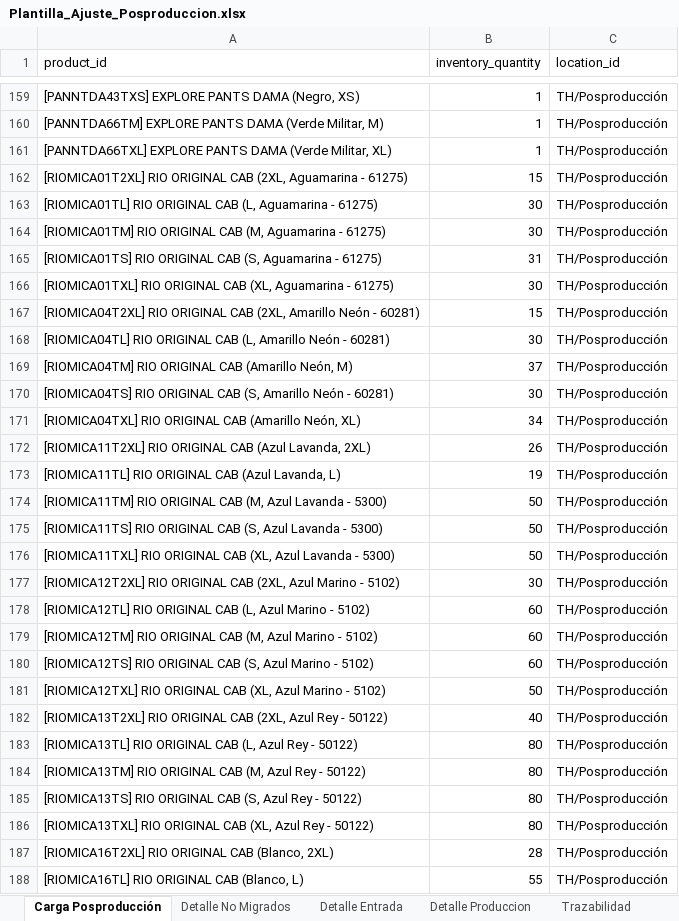
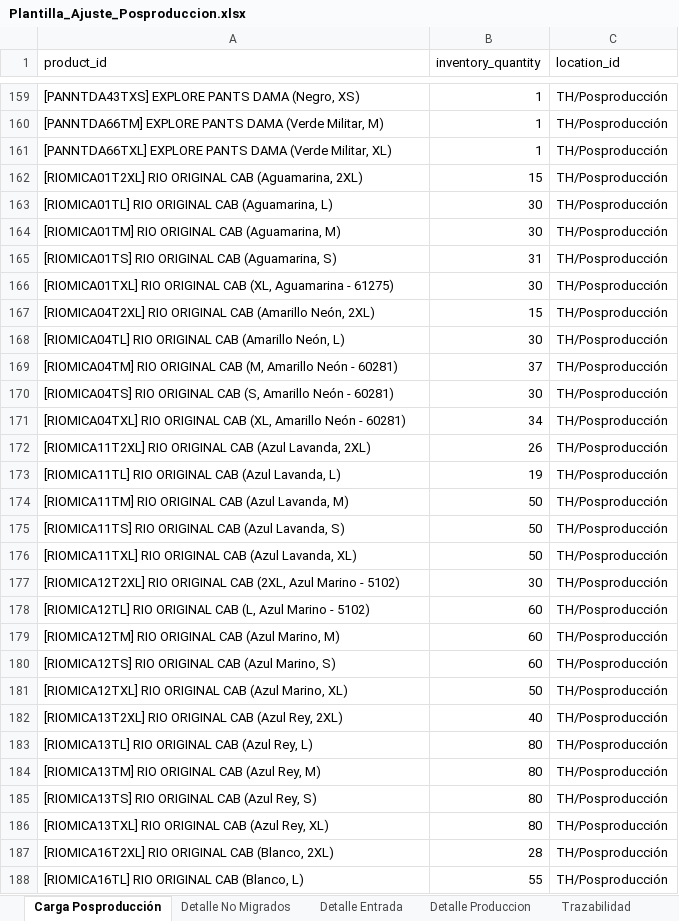
Before and after one commit to scm-svg/Data-Analyst, an Excel workbook: output/Plantilla_Ajuste_Posproduccion.xlsx, sheet Carga Posproducción, drawn as a sheet; only a part is shown, gaps mark what is left out; values as stored, in another font and other column widths than the file's, no borders; the diff covers the shown part only; the diff names each change by its address in the sheet, - before the commit and + after, or states it on an @@ line.

```diff
--- a/output/Plantilla_Ajuste_Posproduccion.xlsx (sheet Carga Posproducción)
+++ b/output/Plantilla_Ajuste_Posproduccion.xlsx (sheet Carga Posproducción)
-A162 (product_id): …ORIGINAL CAB (2XL, Aguamarina - 61275)
+A162 (product_id): …ORIGINAL CAB (Aguamarina, 2XL)
-A163 (product_id): …ORIGINAL CAB (L, Aguamarina - 61275)
+A163 (product_id): …ORIGINAL CAB (Aguamarina, L)
-A164 (product_id): …ORIGINAL CAB (M, Aguamarina - 61275)
+A164 (product_id): …ORIGINAL CAB (Aguamarina, M)
-A165 (product_id): …ORIGINAL CAB (S, Aguamarina - 61275)
+A165 (product_id): …ORIGINAL CAB (Aguamarina, S)
-A167 (product_id): …ORIGINAL CAB (2XL, Amarillo Neón - 60281)
+A167 (product_id): …ORIGINAL CAB (Amarillo Neón, 2XL)
-A168 (product_id): …ORIGINAL CAB (L, Amarillo Neón - 60281)
+A168 (product_id): …ORIGINAL CAB (Amarillo Neón, L)
-A169 (product_id): …ORIGINAL CAB (Amarillo Neón, M)
+A169 (product_id): …ORIGINAL CAB (M, Amarillo Neón - 60281)
-A171 (product_id): …ORIGINAL CAB (Amarillo Neón, XL)
+A171 (product_id): …ORIGINAL CAB (XL, Amarillo Neón - 60281)
-A174 (product_id): …ORIGINAL CAB (M, Azul Lavanda - 5300)
+A174 (product_id): …ORIGINAL CAB (Azul Lavanda, M)
-A175 (product_id): …ORIGINAL CAB (S, Azul Lavanda - 5300)
+A175 (product_id): …ORIGINAL CAB (Azul Lavanda, S)
-A176 (product_id): …ORIGINAL CAB (XL, Azul Lavanda - 5300)
+A176 (product_id): …ORIGINAL CAB (Azul Lavanda, XL)
-A179 (product_id): …ORIGINAL CAB (M, Azul Marino - 5102)
+A179 (product_id): …ORIGINAL CAB (Azul Marino, M)
-A180 (product_id): …ORIGINAL CAB (S, Azul Marino - 5102)
+A180 (product_id): …ORIGINAL CAB (Azul Marino, S)
-A181 (product_id): …ORIGINAL CAB (XL, Azul Marino - 5102)
+A181 (product_id): …ORIGINAL CAB (Azul Marino, XL)
-A182 (product_id): …ORIGINAL CAB (2XL, Azul Rey - 50122)
+A182 (product_id): …ORIGINAL CAB (Azul Rey, 2XL)
-A183 (product_id): …ORIGINAL CAB (L, Azul Rey - 50122)
+A183 (product_id): …ORIGINAL CAB (Azul Rey, L)
-A184 (product_id): …ORIGINAL CAB (M, Azul Rey - 50122)
+A184 (product_id): …ORIGINAL CAB (Azul Rey, M)
-A185 (product_id): …ORIGINAL CAB (S, Azul Rey - 50122)
+A185 (product_id): …ORIGINAL CAB (Azul Rey, S)
-A186 (product_id): …ORIGINAL CAB (XL, Azul Rey - 50122)
+A186 (product_id): …ORIGINAL CAB (Azul Rey, XL)
```
Also changed, not shown: 3 added rows, 2 removed rows and 105 edited cells elsewhere in this sheet, sheet Trazabilidad, sheet Detalle No Migrados, sheet Detalle Produccion, sheet Detalle Entrada, sheet Sin referencia Quants 5, sheet R1 SKU corregidos Q6, other sheet tabs, 4 other files.
